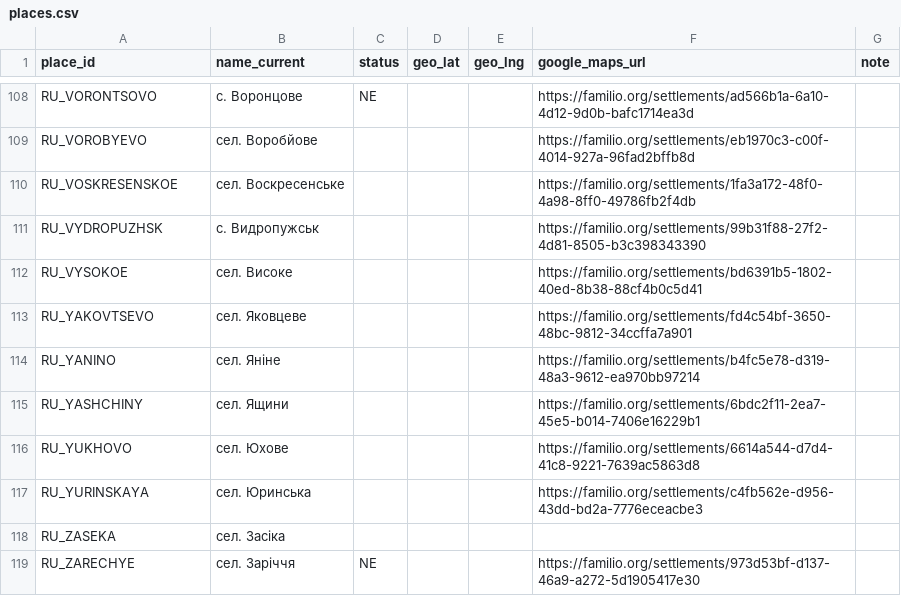
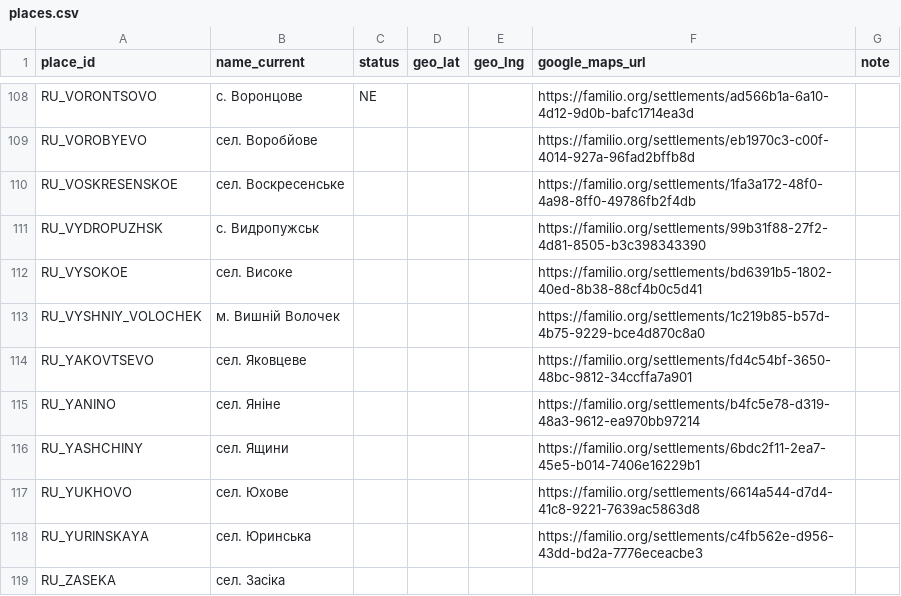
Before and after one commit to John7794/geneo, a CSV file: data/db/uk/places.csv, drawn as a sheet; only a part is shown, gaps mark what is left out; the shorter side is filled out with more unchanged rows.

```diff
--- a/data/db/uk/places.csv
+++ b/data/db/uk/places.csv
@@ -112,2 +112,3 @@ RU_VYDROPUZHSK,с. Видропужськ,,,,https://familio.org/settlements/99b
 RU_VYSOKOE,сел. Високе,,,,https://familio.org/settlements/bd6391b5-1802-40ed-8b38-88cf4b0c5d41,
+RU_VYSHNIY_VOLOCHEK,м. Вишній Волочек,,,,https://familio.org/settlements/1c219b85-b57d-4b75-9229-bce4d870c8a0,
 RU_YAKOVTSEVO,сел. Яковцеве,,,,https://familio.org/settlements/fd4c54bf-3650-48bc-9812-34ccffa7a901,
```
Also changed, not shown: 8 other files.
